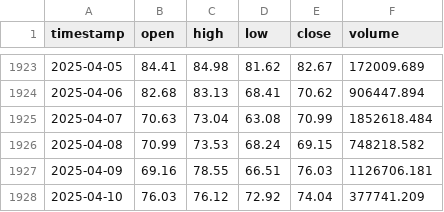
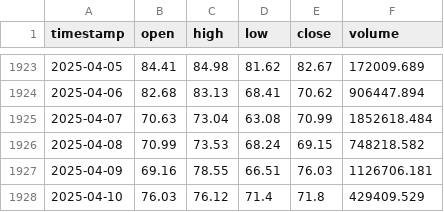
Before and after one commit to nilsonleow/crypto-lstm-prediction, a CSV file: data/LTCUSDT_data.csv, drawn as a sheet; only a part is shown, gaps mark what is left out.

```diff
--- a/data/LTCUSDT_data.csv
+++ b/data/LTCUSDT_data.csv
@@ -1927,2 +1927,2 @@ timestamp,open,high,low,close,volume
 2025-04-09,69.16,78.55,66.51,76.03,1126706.181
-2025-04-10,76.03,76.12,72.92,74.04,377741.209
+2025-04-10,76.03,76.12,71.4,71.8,429409.529
```
Also changed, not shown: data/AVAXUSDT_data.csv, data/BTCUSDT_data.csv, 31 other files.
